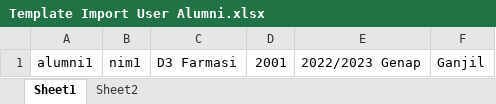
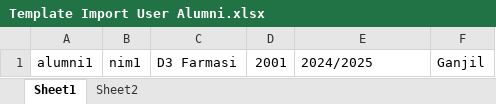
Before and after one commit to izzoel/Tracer-Study, an Excel workbook: public/template/Template Import User Alumni.xlsx, sheet Sheet1, drawn as a sheet; values as stored, in another font and other column widths than the file's, no borders; the diff names each change by its address in the sheet, - before the commit and + after, or states it on an @@ line.

Commit message:
+ show entries datatables & perbaikan impor periode & penamaan file export

```diff
--- a/public/template/Template Import User Alumni.xlsx (sheet Sheet1)
+++ b/public/template/Template Import User Alumni.xlsx (sheet Sheet1)
-E1: 2022/2023 Genap
+E1: 2024/2025
```
Also changed, not shown: sheet Sheet2, 9 other files.
